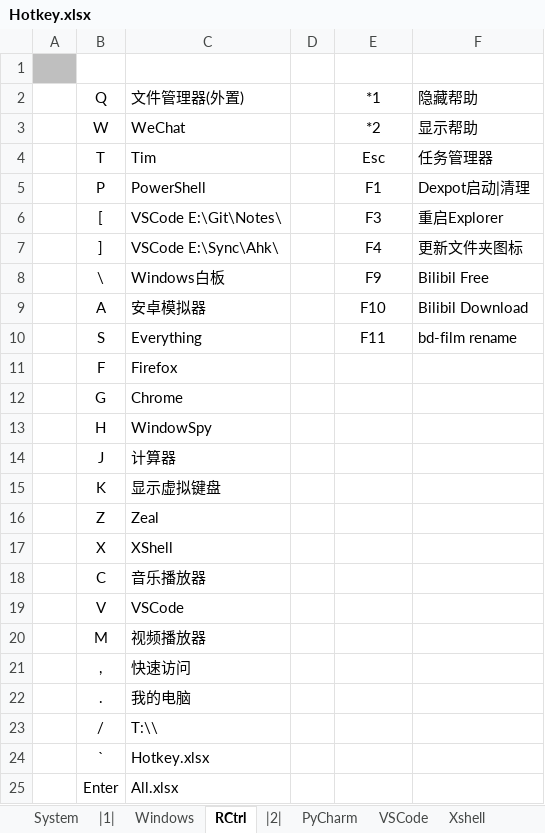
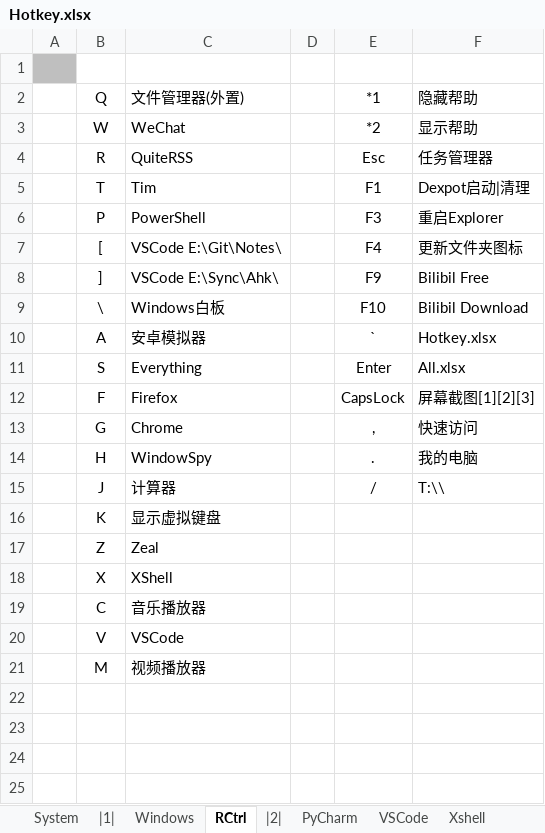
Before and after one commit to By2048/Ahk, an Excel workbook: Doc/Hotkey.xlsx, sheet RCtrl, drawn as a sheet; values as stored, in another font and other column widths than the file's, no borders; removed rows and columns are numbered as before the commit, all else as after; the diff names each change by its address in the sheet, - before the commit and + after, or states it on an @@ line.

```diff
--- a/Doc/Hotkey.xlsx (sheet RCtrl)
+++ b/Doc/Hotkey.xlsx (sheet RCtrl)
+row 4:  | R | QuiteRSS |  | Esc | 任务管理器
-E5 (*1): Esc
+E5 (*1): F1
-F5 (隐藏帮助): 任务管理器
+F5 (隐藏帮助): Dexpot启动|清理
-E6 (*1): F1
+E6 (*1): F3
-F6 (隐藏帮助): Dexpot启动|清理
+F6 (隐藏帮助): 重启Explorer
-E7 (*1): F3
+E7 (*1): F4
-F7 (隐藏帮助): 重启Explorer
+F7 (隐藏帮助): 更新文件夹图标
-E8 (*1): F4
+E8 (*1): F9
-F8 (隐藏帮助): 更新文件夹图标
+F8 (隐藏帮助): Bilibil Free
-E9 (*1): F9
+E9 (*1): F10
-F9 (隐藏帮助): Bilibil Free
+F9 (隐藏帮助): Bilibil Download
-E10 (*1): F10
+E10 (*1): `
-F10 (隐藏帮助): Bilibil Download
+F10 (隐藏帮助): Hotkey.xlsx
-E11 (*1): F11
+E11 (*1): Enter
-F11 (隐藏帮助): bd-film rename
+F11 (隐藏帮助): All.xlsx
-E12 (*1): (empty)
+E12 (*1): CapsLock
-F12 (隐藏帮助): (empty)
+F12 (隐藏帮助): 屏幕截图[1][2][3]
-E13 (*1): (empty)
+E13 (*1): ,
-F13 (隐藏帮助): (empty)
+F13 (隐藏帮助): 快速访问
-E14 (*1): (empty)
+E14 (*1): .
-F14 (隐藏帮助): (empty)
+F14 (隐藏帮助): 我的电脑
-E15 (*1): (empty)
+E15 (*1): /
-F15 (隐藏帮助): (empty)
+F15 (隐藏帮助): T:\\
-row 21:  | , | 快速访问
-row 22:  | . | 我的电脑
-row 23:  | / | T:\\
-row 24:  | ` | Hotkey.xlsx
-row 25:  | Enter | All.xlsx
```
Also changed, not shown: sheet Windows, sheet Chrome, sheet PyCharm, 20 other files.
